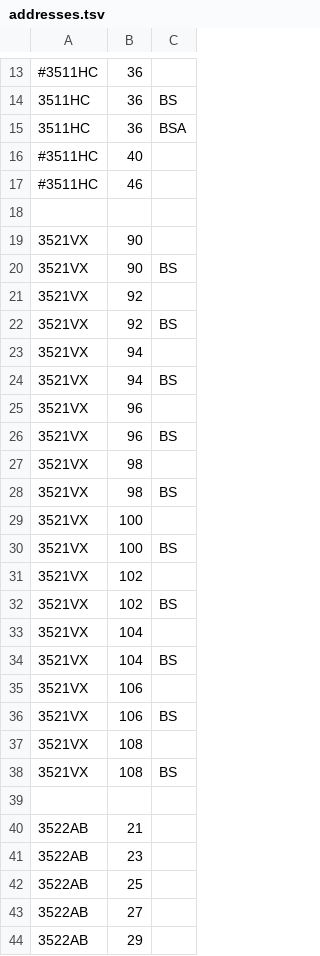
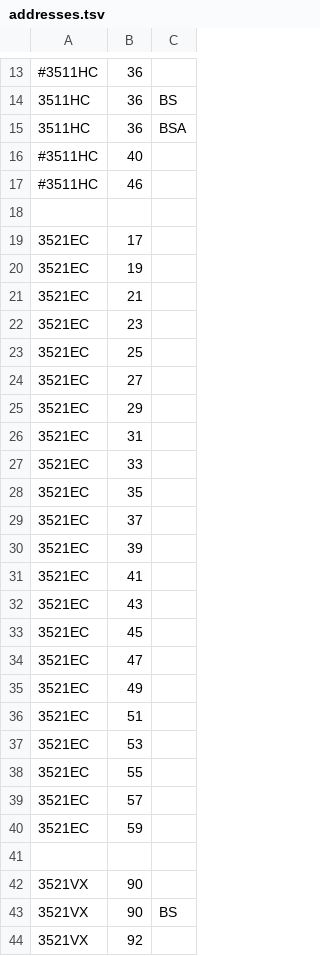
Before and after one commit to PanderMusubi/afvalophaaldata, a TSV file: addresses.tsv, drawn as a sheet; only a part is shown, gaps mark what is left out; the shorter side is filled out with more unchanged rows.

Commit message:
Added addresses

```diff
--- a/addresses.tsv
+++ b/addresses.tsv
@@ -18,2 +18,25 @@
 
+3521EC	17
+3521EC	19
+3521EC	21
+3521EC	23
+3521EC	25
+3521EC	27
+3521EC	29
+3521EC	31
+3521EC	33
+3521EC	35
+3521EC	37
+3521EC	39
+3521EC	41
+3521EC	43
+3521EC	45
+3521EC	47
+3521EC	49
+3521EC	51
+3521EC	53
+3521EC	55
+3521EC	57
+3521EC	59
+
 3521VX	90
```
